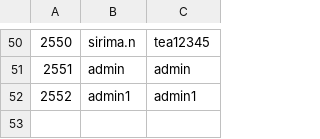
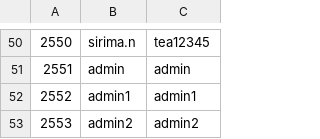
Before and after one commit to SinghLemonH/smart-dating-queue-manager, a CSV file: data/users.csv, drawn as a sheet; only a part is shown, gaps mark what is left out.

```diff
--- a/data/users.csv
+++ b/data/users.csv
@@ -52 +52,2 @@
 2552,admin1,admin1
+2553,admin2,admin2
```
Also changed, not shown: 11 other files.
